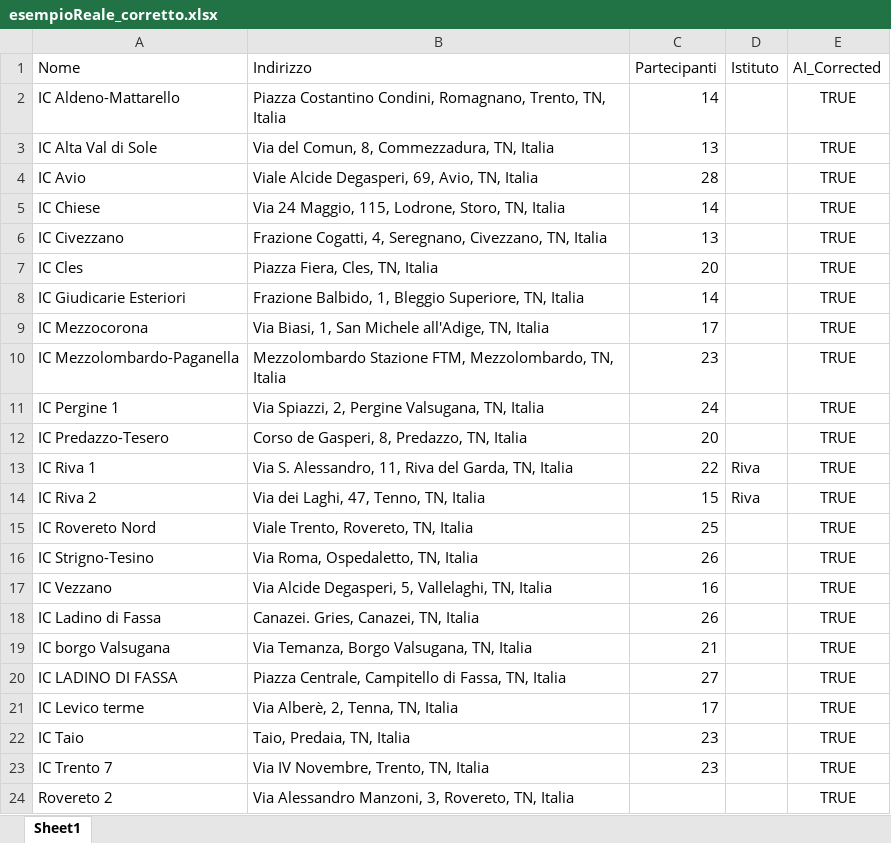
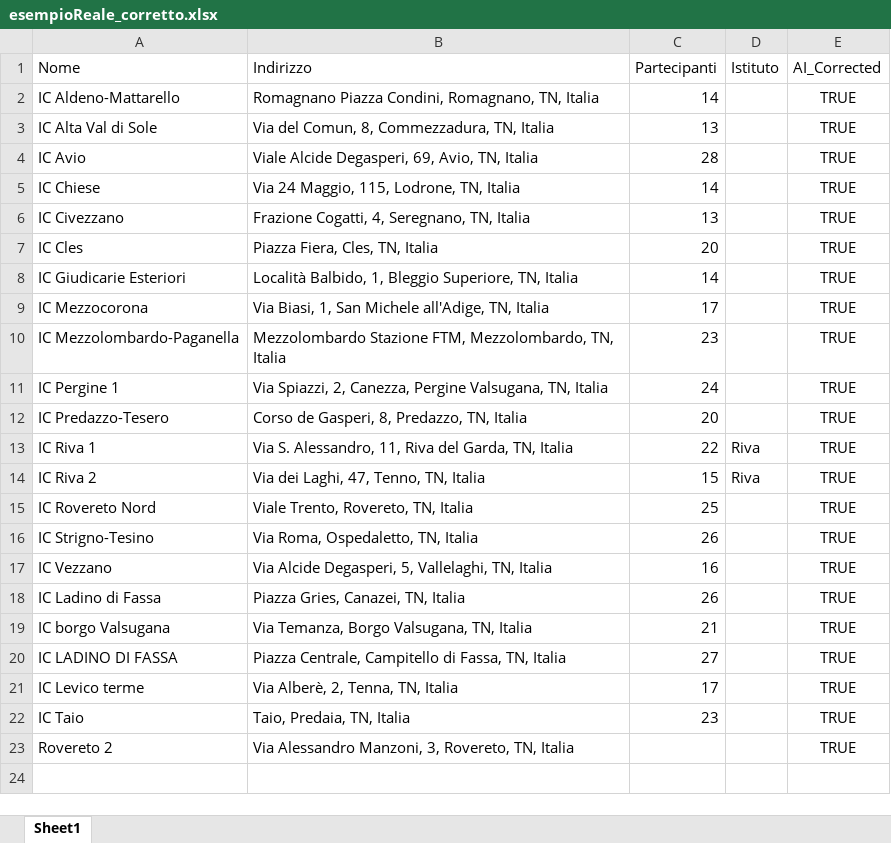
Before and after one commit to aledevv/transporter, an Excel workbook: uploads/esempioReale_corretto.xlsx, sheet Sheet1, drawn as a sheet; values as stored, in another font and other column widths than the file's, no borders; the diff names each change by its address in the sheet, - before the commit and + after, or states it on an @@ line.

```diff
--- a/uploads/esempioReale_corretto.xlsx (sheet Sheet1)
+++ b/uploads/esempioReale_corretto.xlsx (sheet Sheet1)
-B2 (Indirizzo): Piazza Costantino Condini, Romagnano, Trento, TN, Italia
+B2 (Indirizzo): Romagnano Piazza Condini, Romagnano, TN, Italia
-B5 (Indirizzo): Via 24 Maggio, 115, Lodrone, Storo, TN, Italia
+B5 (Indirizzo): Via 24 Maggio, 115, Lodrone, TN, Italia
-B6 (Indirizzo): …4, Seregnano, Civezzano, TN, Italia
+B6 (Indirizzo): …4, Seregnano, TN, Italia
-B8 (Indirizzo): Frazione Balbido, 1,…
+B8 (Indirizzo): Località Balbido, 1,…
-B11 (Indirizzo): …Spiazzi, 2, Pergine Valsugana,…
+B11 (Indirizzo): …Spiazzi, 2, Canezza, Pergine Valsugana,…
-B18 (Indirizzo): Canazei. Gries, Canazei, TN, Italia
+B18 (Indirizzo): Piazza Gries, Canazei, TN, Italia
-row 23: IC Trento 7 | Via IV Novembre, Trento, TN, Italia | 23 |  | TRUE
```
Also changed, not shown: uploads/test_simple_corretto.xlsx, 15 other files.
